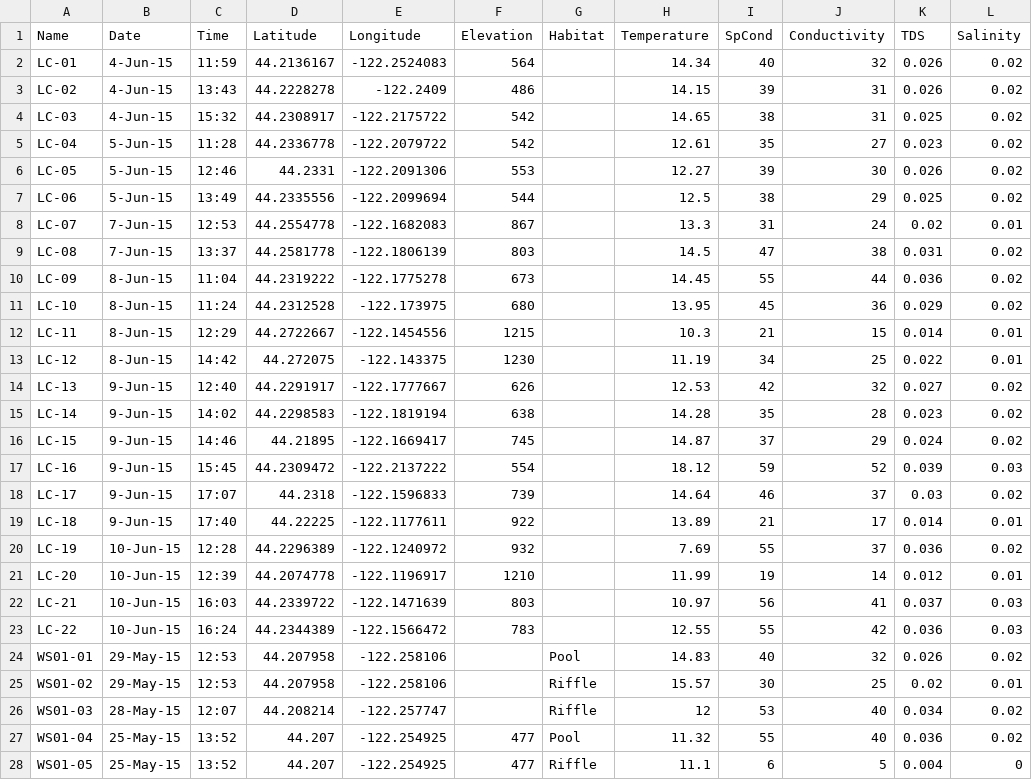
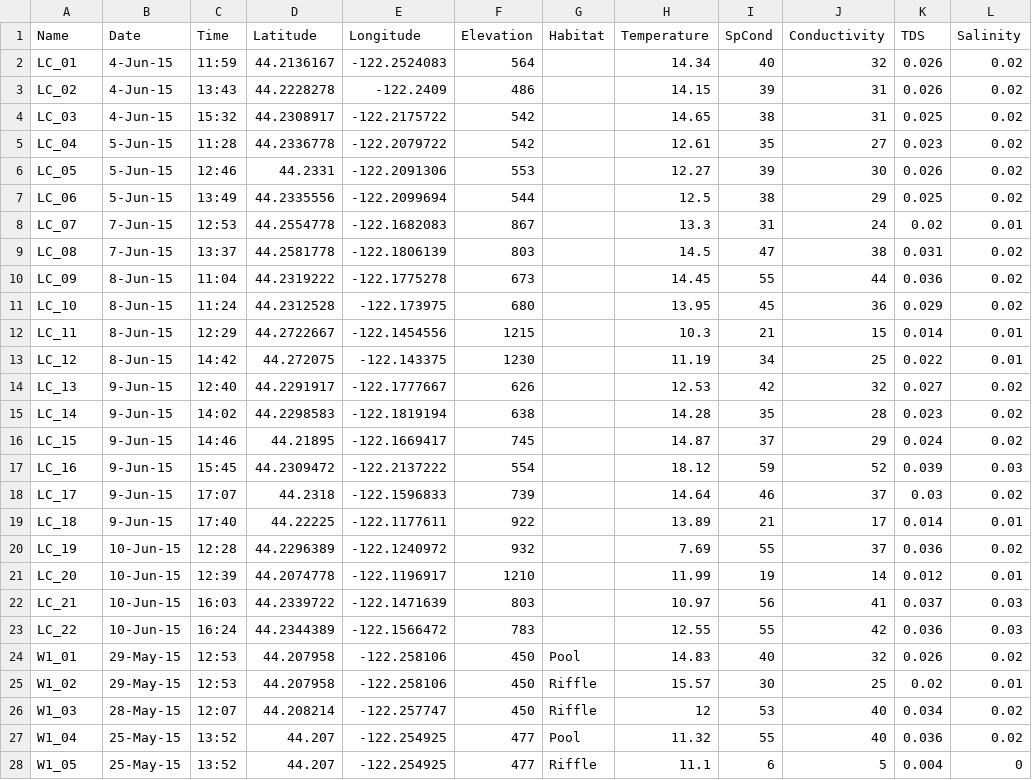
Before and after one commit to LennonLab/HJA-streams, a CSV file: data/water_chemistry/2015-07-27_HJA-env.csv, drawn as a sheet; only a part is shown; the diff covers the shown part only; the diff names each change by its address in the sheet, - before the commit and + after, or states it on an @@ line.

```diff
--- a/data/water_chemistry/2015-07-27_HJA-env.csv
+++ b/data/water_chemistry/2015-07-27_HJA-env.csv
-A2 (Name): LC-01
+A2 (Name): LC_01
-A3 (Name): LC-02
+A3 (Name): LC_02
-A4 (Name): LC-03
+A4 (Name): LC_03
-A5 (Name): LC-04
+A5 (Name): LC_04
-A6 (Name): LC-05
+A6 (Name): LC_05
-A7 (Name): LC-06
+A7 (Name): LC_06
-A8 (Name): LC-07
+A8 (Name): LC_07
-A9 (Name): LC-08
+A9 (Name): LC_08
-A10 (Name): LC-09
+A10 (Name): LC_09
-A11 (Name): LC-10
+A11 (Name): LC_10
-A12 (Name): LC-11
+A12 (Name): LC_11
-A13 (Name): LC-12
+A13 (Name): LC_12
-A14 (Name): LC-13
+A14 (Name): LC_13
-A15 (Name): LC-14
+A15 (Name): LC_14
-A16 (Name): LC-15
+A16 (Name): LC_15
-A17 (Name): LC-16
+A17 (Name): LC_16
-A18 (Name): LC-17
+A18 (Name): LC_17
-A19 (Name): LC-18
+A19 (Name): LC_18
-A20 (Name): LC-19
+A20 (Name): LC_19
-A21 (Name): LC-20
+A21 (Name): LC_20
-A22 (Name): LC-21
+A22 (Name): LC_21
-A23 (Name): LC-22
+A23 (Name): LC_22
-A24 (Name): WS01-01
+A24 (Name): W1_01
-F24:F26 (Elevation): (empty)
+F24:F26 (Elevation): 450
-A25 (Name): WS01-02
+A25 (Name): W1_02
-A26 (Name): WS01-03
+A26 (Name): W1_03
-A27 (Name): WS01-04
+A27 (Name): W1_04
-A28 (Name): WS01-05
+A28 (Name): W1_05
```
Also changed, not shown: 18 edited cells elsewhere in this file, 15 other files.
